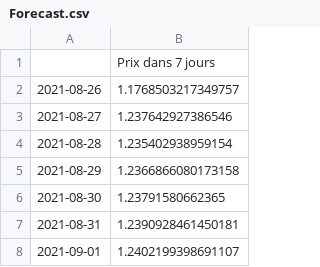
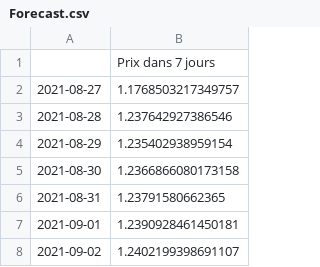
Before and after one commit to Lydu7979/Projet-chef-d-oeuvre-bon-, a CSV file: Forecast.csv, drawn as a sheet.

```diff
--- a/Forecast.csv
+++ b/Forecast.csv
@@ -1,8 +1,8 @@
 ,Prix dans 7 jours
-2021-08-26,1.1768503217349757
-2021-08-27,1.237642927386546
-2021-08-28,1.235402938959154
-2021-08-29,1.2366866080173158
-2021-08-30,1.23791580662365
-2021-08-31,1.2390928461450181
-2021-09-01,1.2402199398691107
+2021-08-27,1.1768503217349757
+2021-08-28,1.237642927386546
+2021-08-29,1.235402938959154
+2021-08-30,1.2366866080173158
+2021-08-31,1.23791580662365
+2021-09-01,1.2390928461450181
+2021-09-02,1.2402199398691107
```
Also changed, not shown: Forecast2.csv, 3 other files.
